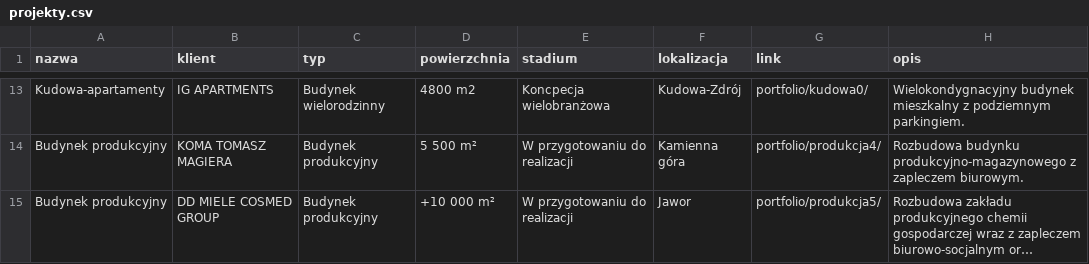
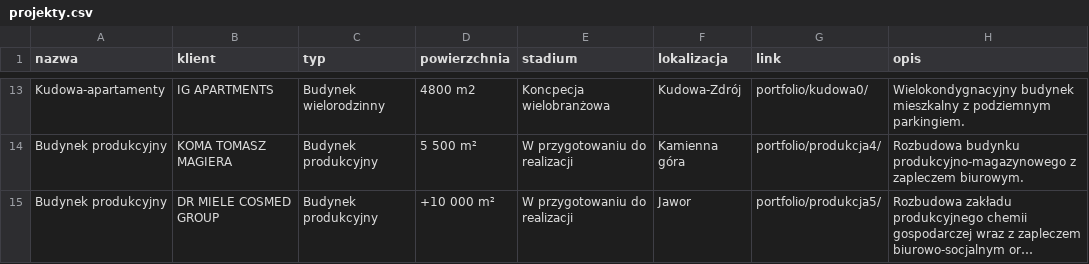
Before and after one commit to ChoroboroGit/iabim-site, a CSV file: projekty.csv, drawn as a sheet; only a part is shown, gaps mark what is left out; long unchanged cells end in …; the diff names each change by its address in the sheet, - before the commit and + after, or states it on an @@ line.

```diff
--- a/projekty.csv
+++ b/projekty.csv
-B15 (klient): DD MIELE COSMED GROUP
+B15 (klient): DR MIELE COSMED GROUP
```
Also changed, not shown: 5 other files.
